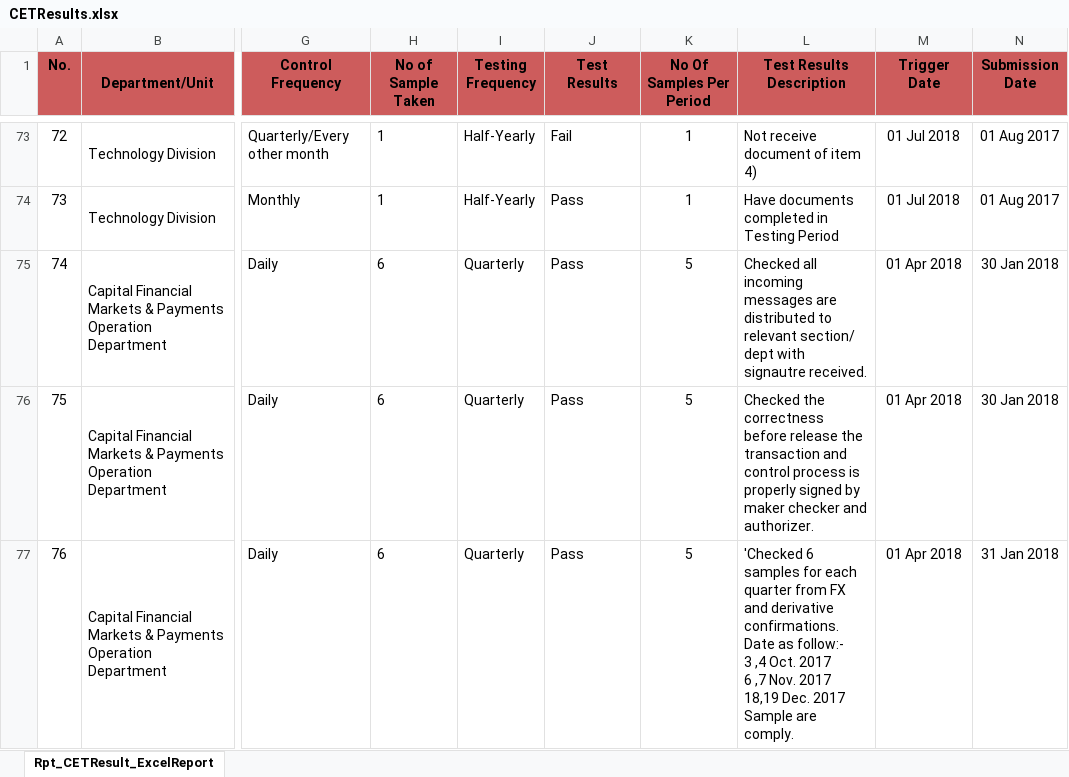
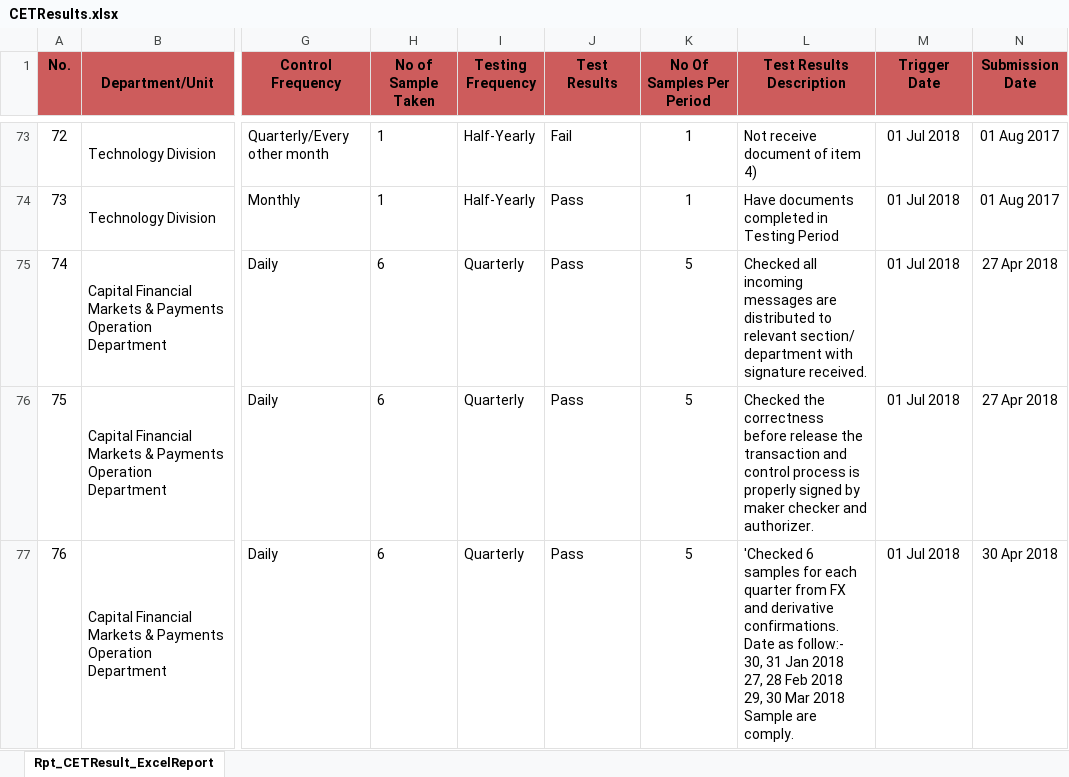
Before and after one commit to pw13556/pw13556, an Excel workbook: CETResults.xlsx, sheet Rpt_CETResult_ExcelReport, drawn as a sheet; only a part is shown, gaps mark what is left out; values as stored, in another font and other column widths than the file's, no borders; ↵ is a line break in a cell; the diff covers the shown part only; the diff names each change by its address in the sheet, - before the commit and + after, or states it on an @@ line.

```diff
--- a/CETResults.xlsx (sheet Rpt_CETResult_ExcelReport)
+++ b/CETResults.xlsx (sheet Rpt_CETResult_ExcelReport)
-L75 (Test Results Description): …relevant section/ dept with signautre received.
+L75 (Test Results Description): …relevant section/ department with signature received.
-M75:M77 (Trigger Date): 01 Apr 2018
+M75:M77 (Trigger Date): 01 Jul 2018
-N75:N76 (Submission Date): 30 Jan 2018
+N75:N76 (Submission Date): 27 Apr 2018
-L77 (Test Results Description): …as follow:- ↵ 3 ,4 Oct. 2017 ↵ 6 ,7 Nov. 2017 ↵ 18,19 Dec. 2017 ↵ Sample are…
+L77 (Test Results Description): …as follow:- ↵ 30, 31 Jan 2018 ↵ 27, 28 Feb 2018 ↵ 29, 30 Mar 2018 ↵ Sample are…
-N77 (Submission Date): 31 Jan 2018
+N77 (Submission Date): 30 Apr 2018
```
Also changed, not shown: 34 edited cells elsewhere in this sheet, CETTestSchedule.xlsx, 6 other files.
